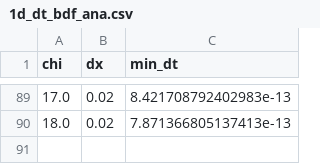
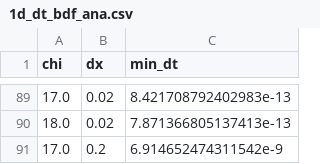
Before and after one commit to pavaninguva/CH_Numerics, a CSV file: 1d_dt_bdf_ana.csv, drawn as a sheet; only a part is shown, gaps mark what is left out; the diff names each change by its address in the sheet, - before the commit and + after, or states it on an @@ line.

```diff
--- a/1d_dt_bdf_ana.csv
+++ b/1d_dt_bdf_ana.csv
+row 91: 17.0 | 0.2 | 6.914652474311542e-9
```
Also changed, not shown: 6 other files.
